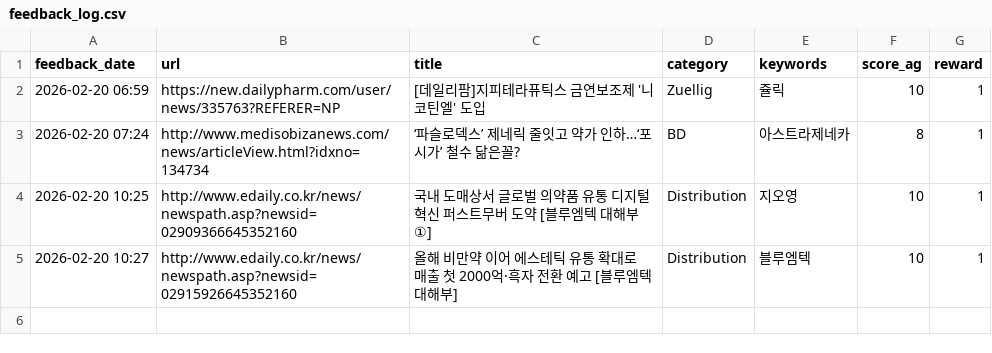
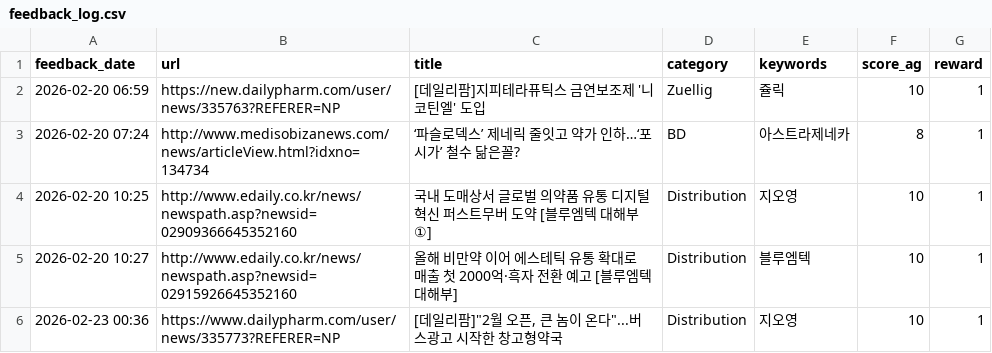
Before and after one commit to Lilyleeyaa/zp-market-monitoring-v3-share, a CSV file: data/labels/feedback_log.csv, drawn as a sheet; the diff names each change by its address in the sheet, - before the commit and + after, or states it on an @@ line.

Commit message:
Feedback: [데일리팜]"2월 오픈, 큰 놈이 온다"...버스광고 시작한 창고형약국... (2026-02-23 00:36)

```diff
--- a/data/labels/feedback_log.csv
+++ b/data/labels/feedback_log.csv
+row 6: 2026-02-23 00:36 | https://www.dailypharm.com/user/news/335773?REFERER=NP | [데일리팜]"2월 오픈, 큰 놈이 온다"...버스광고 시작한 창고형약국 | Distribution | 지오영 | 10 | 1
```
